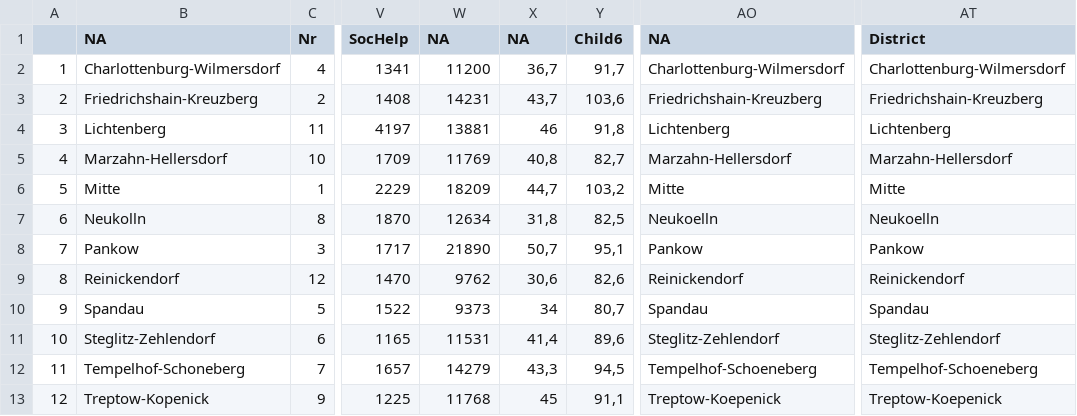
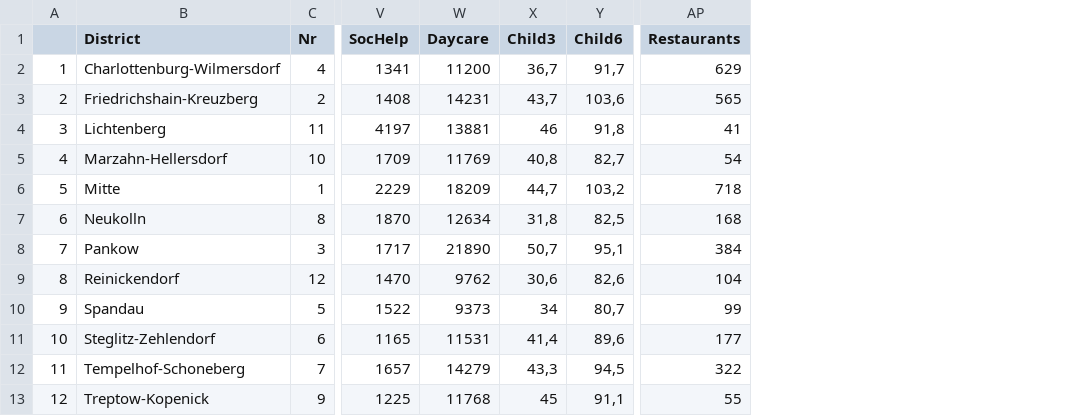
Before and after one commit to Olesiewitch/SPL_BerlinDst, a CSV file: Bookdown/renamed.csv, drawn as a sheet; only a part is shown, gaps mark what is left out; removed rows and columns are numbered as before the commit, all else as after; the diff names each change by its address in the sheet, - before the commit and + after, or states it on an @@ line.

Commit message:
Update Renamed

```diff
--- a/Bookdown/renamed.csv
+++ b/Bookdown/renamed.csv
-column AO (NA), rows 2-13: Charlottenburg-Wilmersdorf | Friedrichshain-Kreuzberg | Lichtenberg | Marzahn-Hellersdorf | Mitte | Neukoelln | Pankow | Reinickendorf | Spandau | Steglitz-Zehlendorf | Tempelhof-Schoeneberg | Treptow-Koepenick
+column AP (Restaurants), rows 2-13: 629 | 565 | 41 | 54 | 718 | 168 | 384 | 104 | 99 | 177 | 322 | 55
-column AT (District), rows 2-13: Charlottenburg-Wilmersdorf | Friedrichshain-Kreuzberg | Lichtenberg | Marzahn-Hellersdorf | Mitte | Neukoelln | Pankow | Reinickendorf | Spandau | Steglitz-Zehlendorf | Tempelhof-Schoeneberg | Treptow-Koepenick
-B1: NA
+B1: District
-W1: NA
+W1: Daycare
-X1: NA
+X1: Child3
```
Also changed, not shown: Bookdown/naming.csv.
